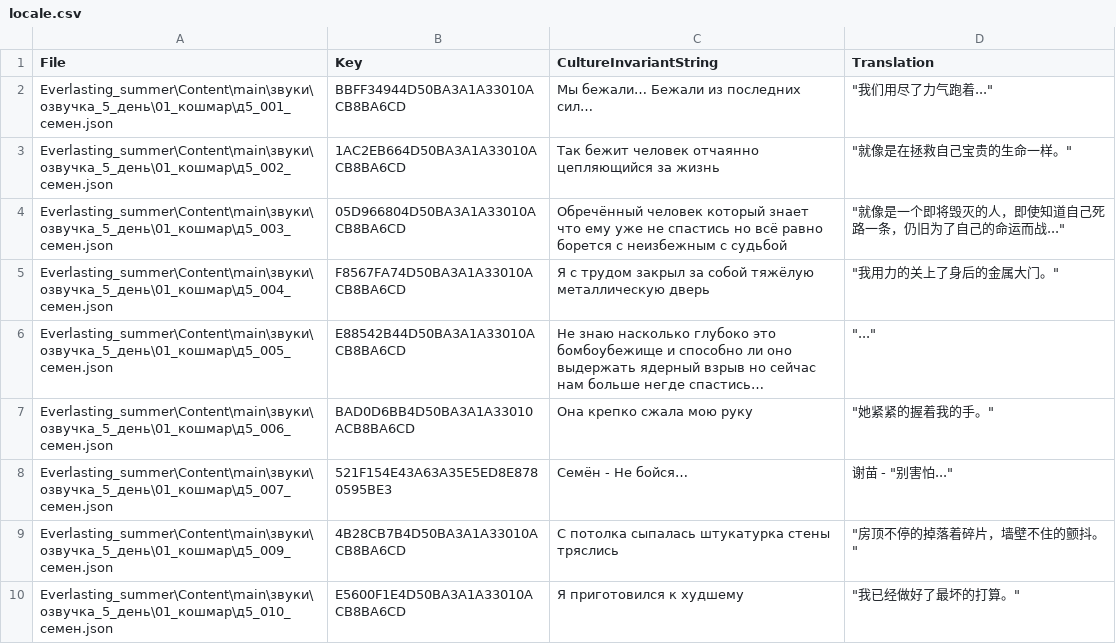
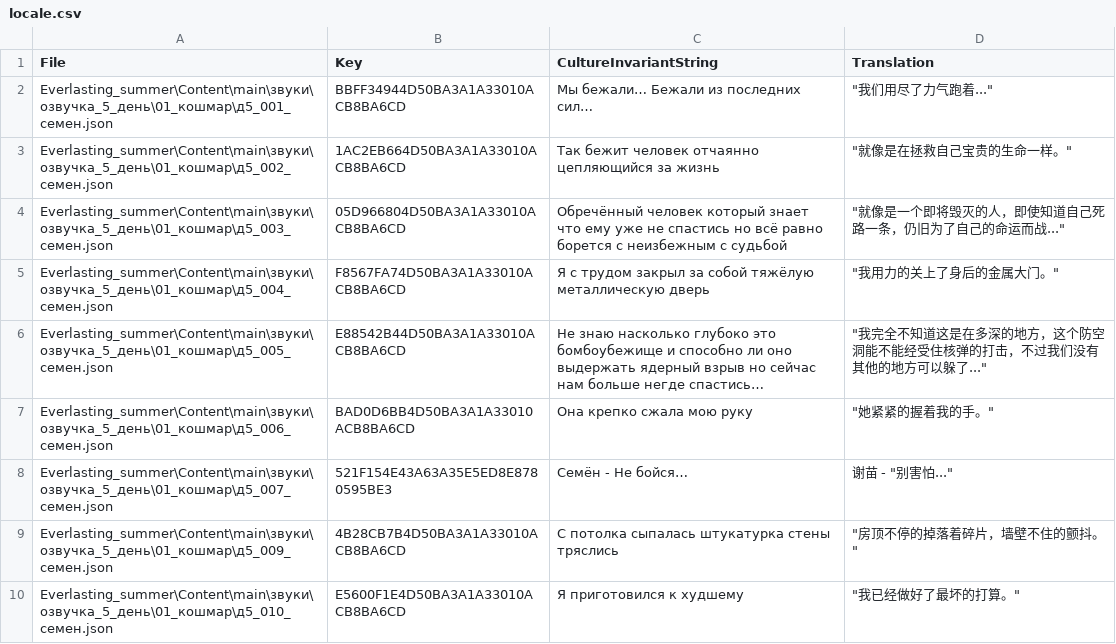
Before and after one commit to NewComer00/es3d-l10n, a CSV file: mods/voice_day_5/zh_cn/locale.csv, drawn as a sheet; only a part is shown; the diff covers the shown part only.

```diff
--- a/mods/voice_day_5/zh_cn/locale.csv
+++ b/mods/voice_day_5/zh_cn/locale.csv
@@ -5,3 +5,3 @@ Everlasting_summer\Content\main\звуки\озвучка_5_день\01_кошм
 Everlasting_summer\Content\main\звуки\озвучка_5_день\01_кошмар\д5_004_семен.json,F8567FA74D50BA3A1A33010ACB8BA6CD,Я с трудом закрыл за собой тяжёлую металлическую дверь,"""我用力的关上了身后的金属大门。"""
-Everlasting_summer\Content\main\звуки\озвучка_5_день\01_кошмар\д5_005_семен.json,E88542B44D50BA3A1A33010ACB8BA6CD,Не знаю насколько глубоко это бомбоубежище и способно ли оно выдержать ядерный взрыв но сейчас нам больше негде спастись…,"""..."""
+Everlasting_summer\Content\main\звуки\озвучка_5_день\01_кошмар\д5_005_семен.json,E88542B44D50BA3A1A33010ACB8BA6CD,Не знаю насколько глубоко это бомбоубежище и способно ли оно выдержать ядерный взрыв но сейчас нам больше негде спастись…,"""我完全不知道这是在多深的地方，这个防空洞能不能经受住核弹的打击，不过我们没有其他的地方可以躲了..."""
 Everlasting_summer\Content\main\звуки\озвучка_5_день\01_кошмар\д5_006_семен.json,BAD0D6BB4D50BA3A1A33010ACB8BA6CD,Она крепко сжала мою руку,"""她紧紧的握着我的手。"""
```
Also changed, not shown: 91 edited cells elsewhere in this file, 4 other files.
